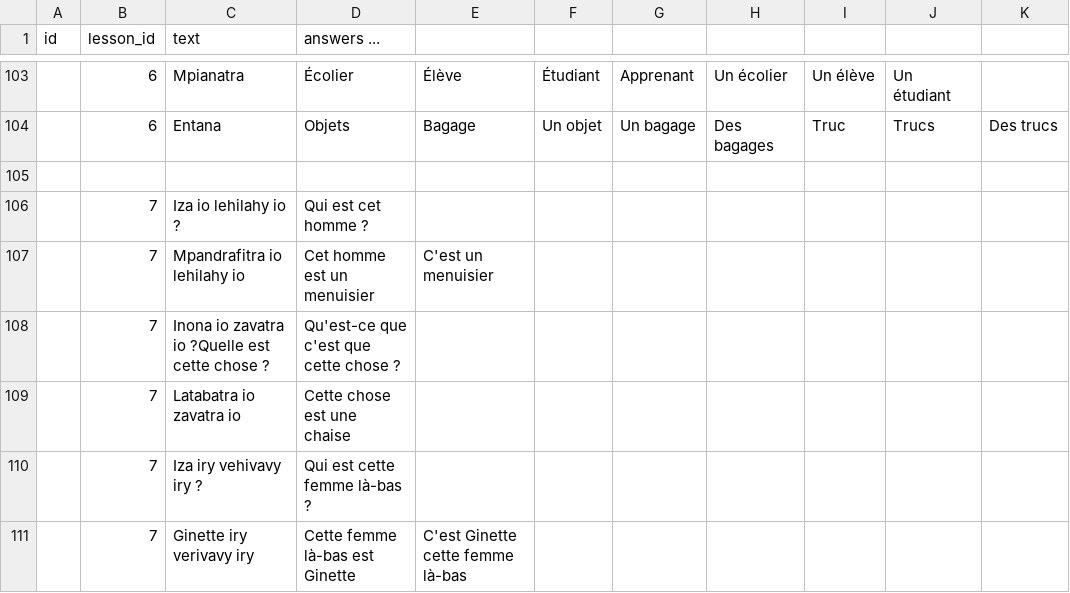
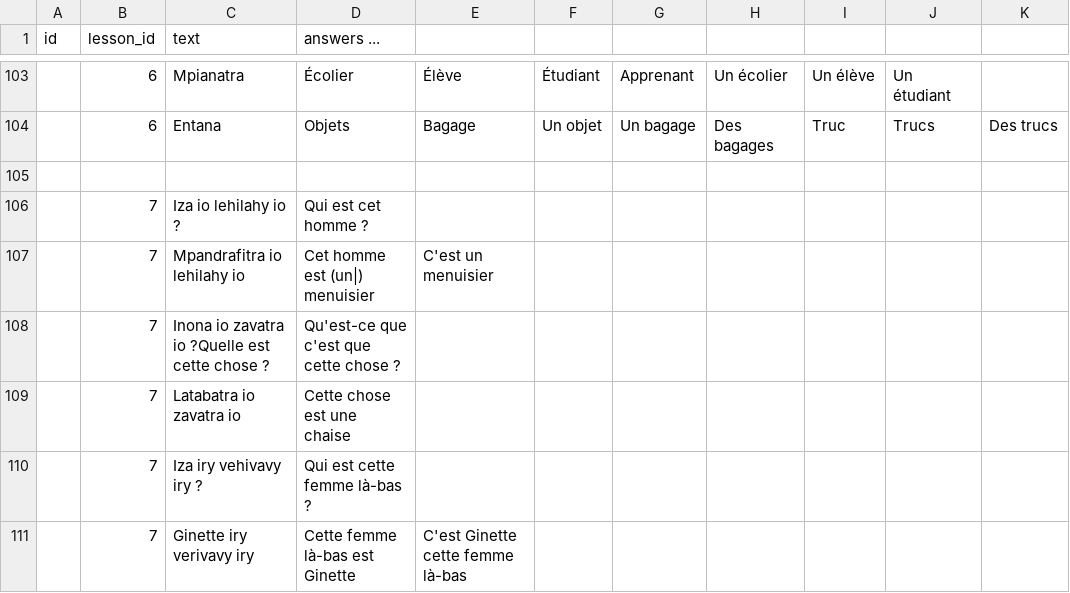
Before and after one commit to simonballuais/duolingros, a CSV file: fixture/exercise.csv, drawn as a sheet; only a part is shown, gaps mark what is left out; the diff names each change by its address in the sheet, - before the commit and + after, or states it on an @@ line.

Commit message:
proposition affichée quand proposition totalement fausse

```diff
--- a/fixture/exercise.csv
+++ b/fixture/exercise.csv
-D107 (answers ...): Cet homme est un menuisier
+D107 (answers ...): Cet homme est (un|) menuisier
```
